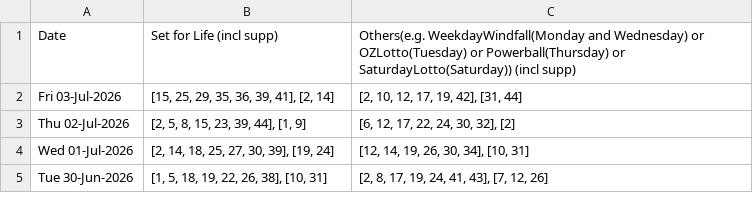
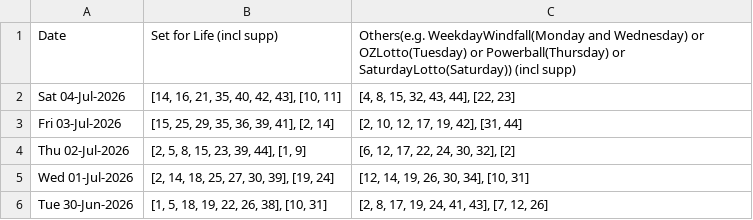
Before and after one commit to hareshaprajapati/langgraph-agentic-ai, a CSV file: Single_V2_0/backup/cross_lotto_data.csv (was Single_V2_0/cross_lotto_data.csv), drawn as a sheet; only a part is shown.

```diff
--- a/Single_V2_0/cross_lotto_data.csv
+++ b/Single_V2_0/backup/cross_lotto_data.csv
@@ -1,2 +1,3 @@
 Date,Set for Life (incl supp),Others(e.g. WeekdayWindfall(Monday and Wednesday) or OZLotto(Tuesday) or Powerball(Thursday) or SaturdayLotto(Saturday)) (incl supp)
+Sat 04-Jul-2026,"[14, 16, 21, 35, 40, 42, 43], [10, 11]","[4, 8, 15, 32, 43, 44], [22, 23]"
 Fri 03-Jul-2026,"[15, 25, 29, 35, 36, 39, 41], [2, 14]","[2, 10, 12, 17, 19, 42], [31, 44]"
```
Also changed, not shown: Single_V2_0/cross_lotto_data_backup.csv, 11 other files.
